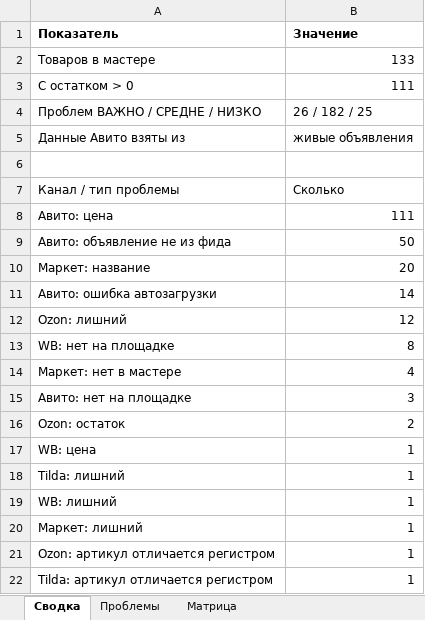
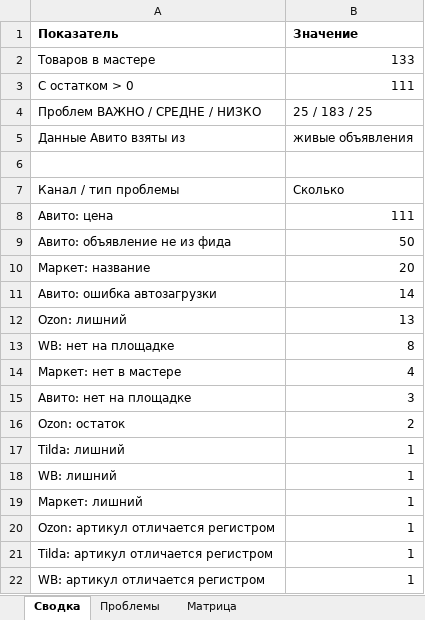
Before and after one commit to antongrigorenko844-prog/marketplace-agent, an Excel workbook: data/audit_report.xlsx, sheet Сводка, drawn as a sheet; only a part is shown; the shorter side is filled out with more unchanged rows; values as stored, in another font and other column widths than the file's, no borders; the diff names each change by its address in the sheet, - before the commit and + after, or states it on an @@ line.

```diff
--- a/data/audit_report.xlsx (sheet Сводка)
+++ b/data/audit_report.xlsx (sheet Сводка)
-B4 (Значение): 26 / 182 / 25
+B4 (Значение): 25 / 183 / 25
-B12 (Значение): 12
+B12 (Значение): 13
-row 17: WB: цена | 1
```
Also changed, not shown: sheet Проблемы, sheet Матрица, data/avito_feed.xlsx, data/avito_photos.xlsx, 14 other files.
